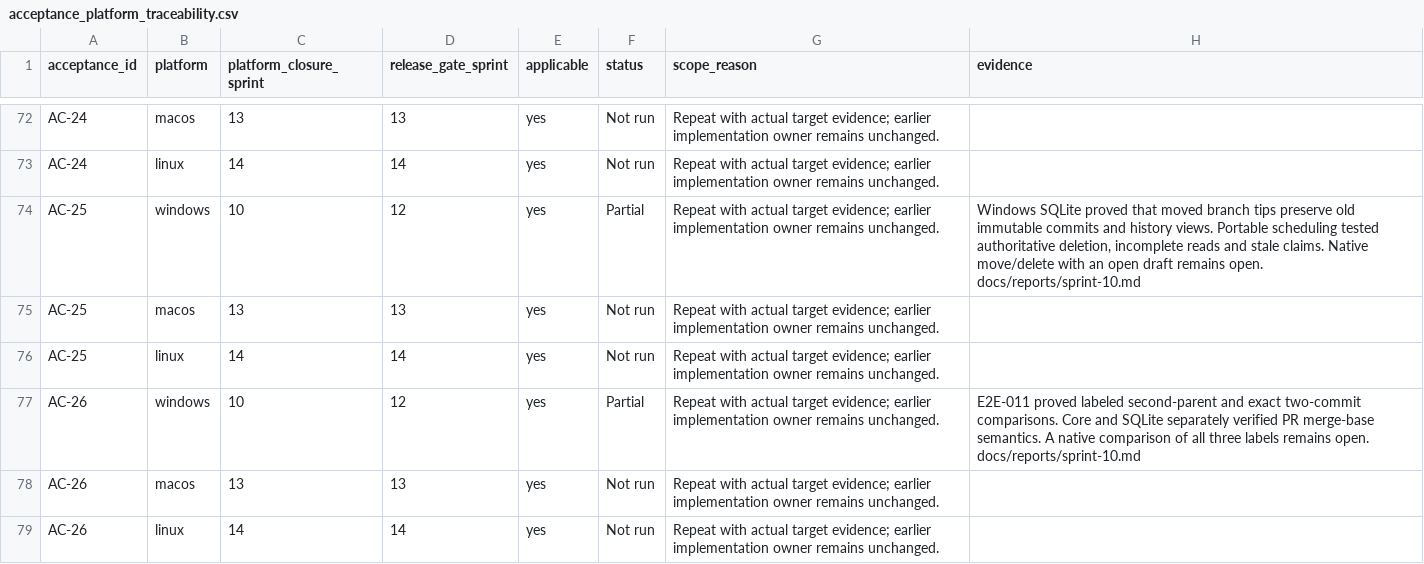
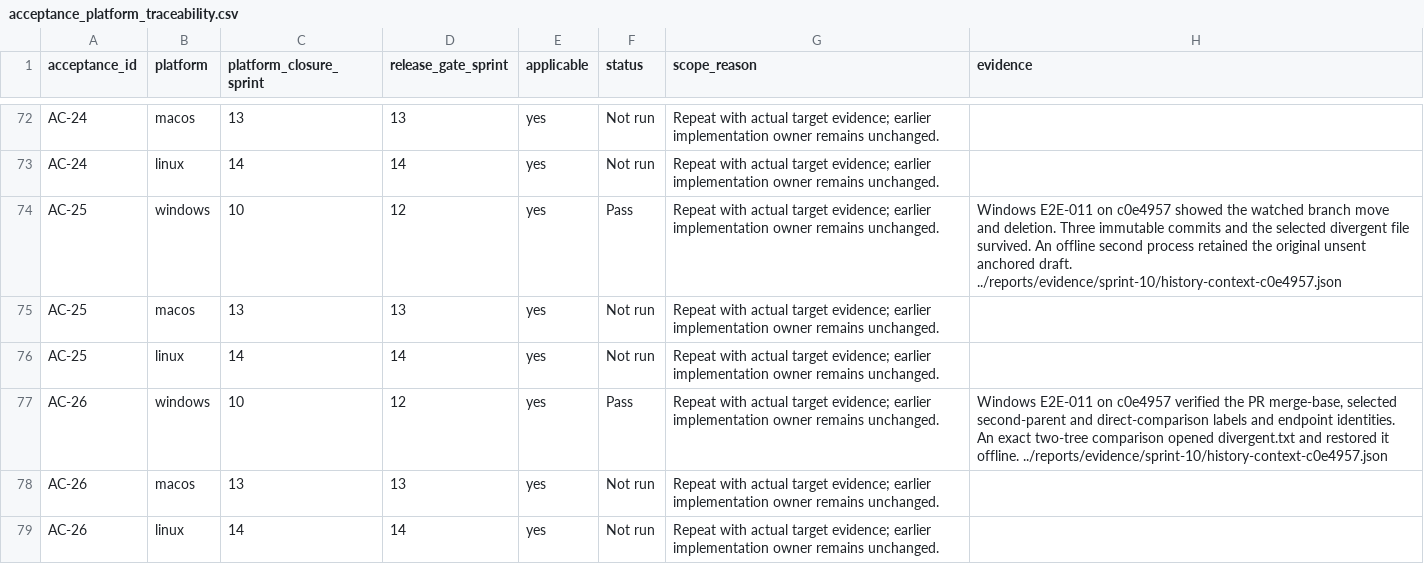
Before and after one commit to joshmarkovic/threadline, a CSV file: docs/spec/acceptance_platform_traceability.csv, drawn as a sheet; only a part is shown, gaps mark what is left out.

```diff
--- a/docs/spec/acceptance_platform_traceability.csv
+++ b/docs/spec/acceptance_platform_traceability.csv
@@ -73,6 +73,6 @@ AC-24,macos,13,13,yes,Not run,Repeat with actual target evidence; earlier implem
 AC-24,linux,14,14,yes,Not run,Repeat with actual target evidence; earlier implementation owner remains unchanged.,
-AC-25,windows,10,12,yes,Partial,Repeat with actual target evidence; earlier implementation owner remains unchanged.,"Windows SQLite proved that moved branch tips preserve old immutable commits and history views. Portable scheduling tested authoritative deletion, incomplete reads and stale claims. Native move/delete with an open draft remains open. docs/reports/sprint-10.md"
+AC-25,windows,10,12,yes,Pass,Repeat with actual target evidence; earlier implementation owner remains unchanged.,Windows E2E-011 on c0e4957 showed the watched branch move and deletion. Three immutable commits and the selected divergent file survived. An offline second process retained the original unsent anchored draft. ../reports/evidence/sprint-10/history-context-c0e4957.json
 AC-25,macos,13,13,yes,Not run,Repeat with actual target evidence; earlier implementation owner remains unchanged.,
 AC-25,linux,14,14,yes,Not run,Repeat with actual target evidence; earlier implementation owner remains unchanged.,
-AC-26,windows,10,12,yes,Partial,Repeat with actual target evidence; earlier implementation owner remains unchanged.,E2E-011 proved labeled second-parent and exact two-commit comparisons. Core and SQLite separately verified PR merge-base semantics. A native comparison of all three labels remains open. docs/reports/sprint-10.md
+AC-26,windows,10,12,yes,Pass,Repeat with actual target evidence; earlier implementation owner remains unchanged.,"Windows E2E-011 on c0e4957 verified the PR merge-base, selected second-parent and direct-comparison labels and endpoint identities. An exact two-tree comparison opened divergent.txt and restored it offline. ../reports/evidence/sprint-10/history-context-c0e4957.json"
 AC-26,macos,13,13,yes,Not run,Repeat with actual target evidence; earlier implementation owner remains unchanged.,
```
Also changed, not shown: docs/spec/acceptance_traceability.csv, docs/spec/test_platform_traceability.csv, 2 other files.
